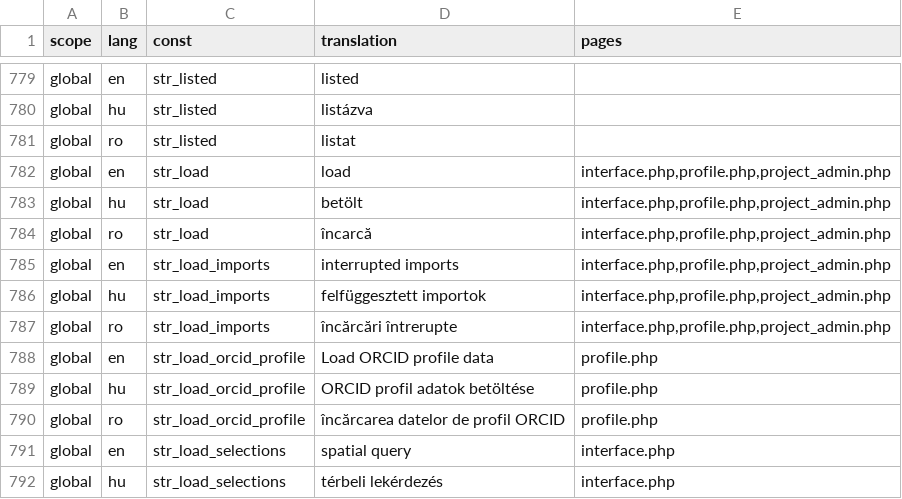
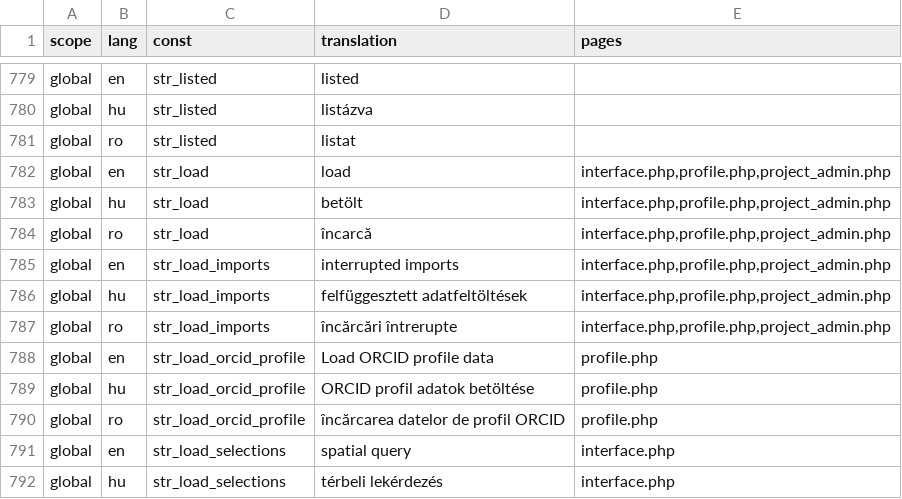
Before and after one commit to OpenBioMaps/translations, a CSV file: global_project_translations.csv, drawn as a sheet; only a part is shown, gaps mark what is left out.

Commit message:
Update global_project_translations.csv

```diff
--- a/global_project_translations.csv
+++ b/global_project_translations.csv
@@ -785,3 +785,3 @@
 "global","en","str_load_imports","interrupted imports","interface.php,profile.php,project_admin.php"
-"global","hu","str_load_imports","felfüggesztett importok","interface.php,profile.php,project_admin.php"
+"global","hu","str_load_imports","felfüggesztett adatfeltöltések","interface.php,profile.php,project_admin.php"
 "global","ro","str_load_imports","încărcări întrerupte","interface.php,profile.php,project_admin.php"
```
